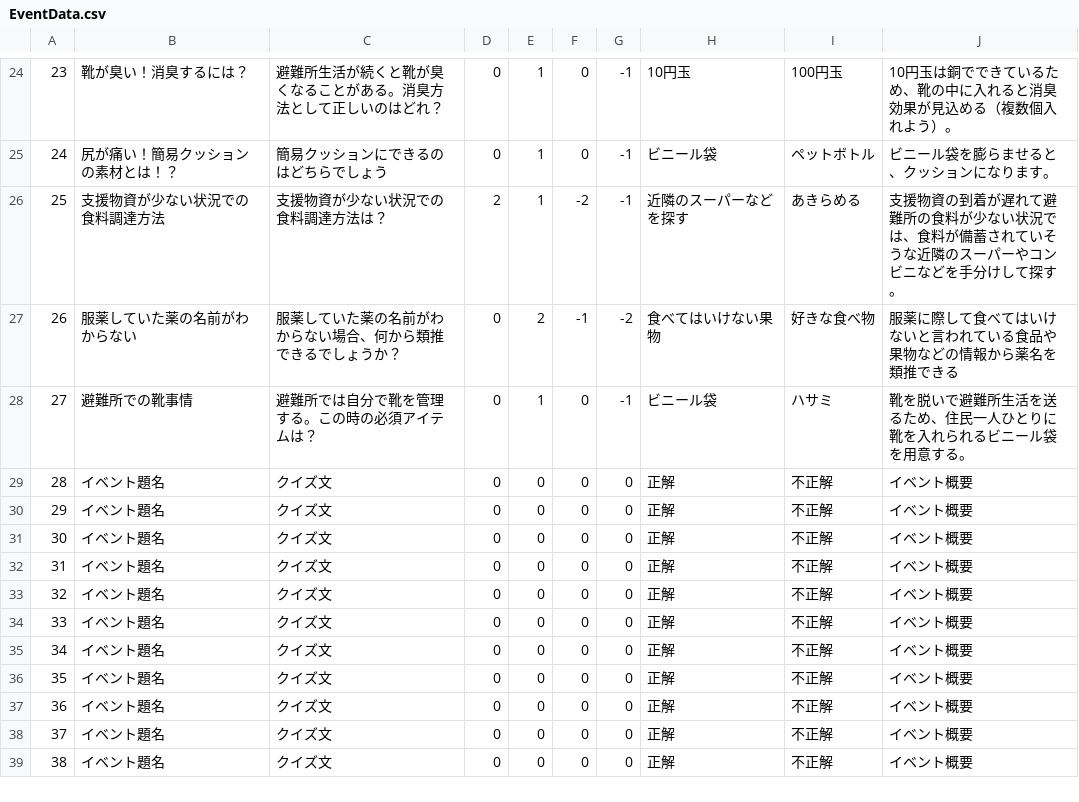
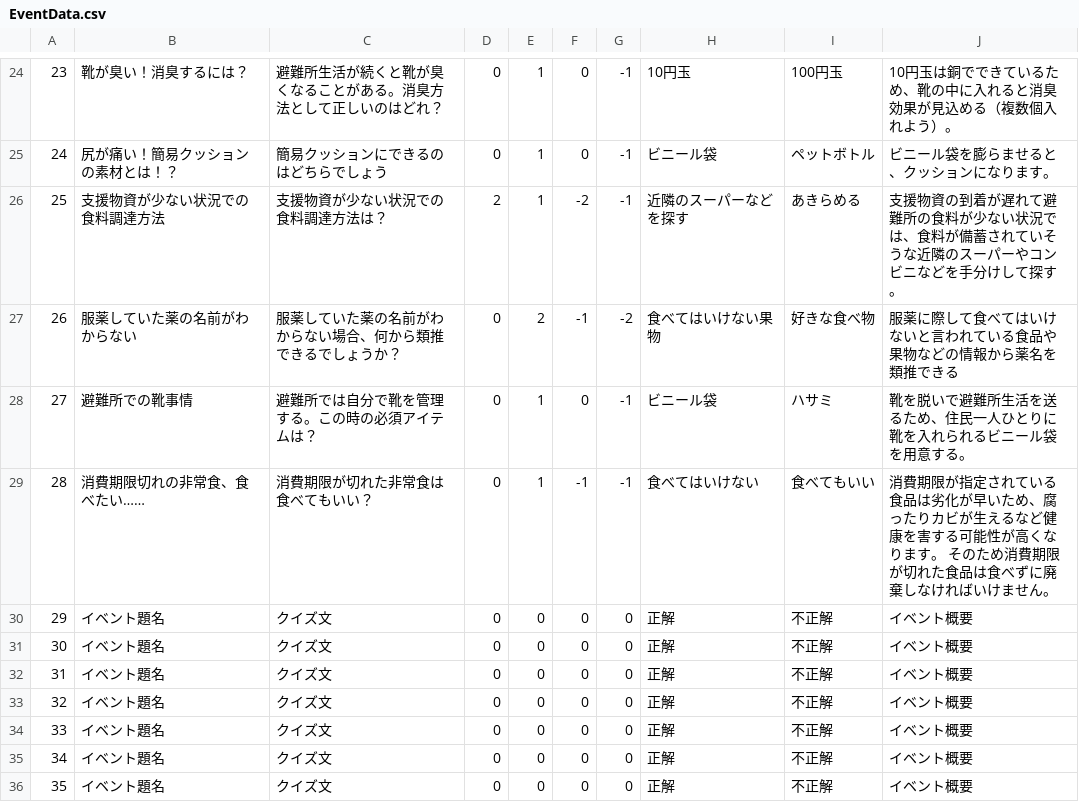
Before and after one commit to CSTmatsunolab/EvaApp, a CSV file: Assets/Resources/EventData.csv, drawn as a sheet; only a part is shown, gaps mark what is left out; the shorter side is filled out with more unchanged rows.

```diff
--- a/Assets/Resources/EventData.csv
+++ b/Assets/Resources/EventData.csv
@@ -28,3 +28,3 @@
 27,避難所での靴事情,避難所では自分で靴を管理する。この時の必須アイテムは？,0,1,0,-1,ビニール袋,ハサミ,靴を脱いで避難所生活を送るため、住民一人ひとりに靴を入れられるビニール袋を用意する。
-28,イベント題名,クイズ文,0,0,0,0,正解,不正解,イベント概要
+28,消費期限切れの非常食、食べたい……,消費期限が切れた非常食は食べてもいい？,0,1,-1,-1,食べてはいけない,食べてもいい,消費期限が指定されている食品は劣化が早いため、腐ったりカビが生えるなど健康を害する可能性が高くなります。 そのため消費期限が切れた食品は食べずに廃棄しなければいけません。
 29,イベント題名,クイズ文,0,0,0,0,正解,不正解,イベント概要
```
Also changed, not shown: 3 other files.
